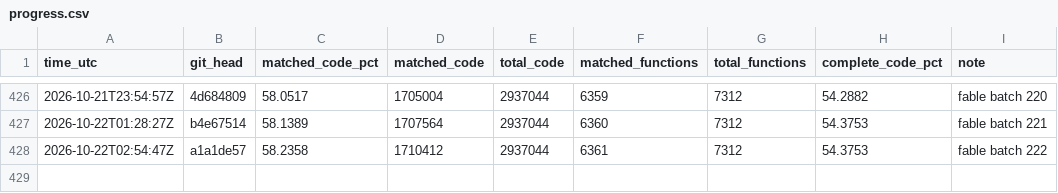
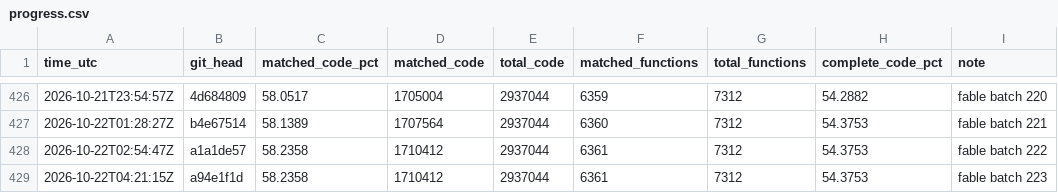
Before and after one commit to deltawave784/fzgx, a CSV file: state/progress.csv, drawn as a sheet; only a part is shown, gaps mark what is left out; the diff names each change by its address in the sheet, - before the commit and + after, or states it on an @@ line.

```diff
--- a/state/progress.csv
+++ b/state/progress.csv
+row 429: 2026-10-22T04:21:15Z | a94e1f1d | 58.2358 | 1710412 | 2937044 | 6361 | 7312 | 54.3753 | fable batch 223
```
